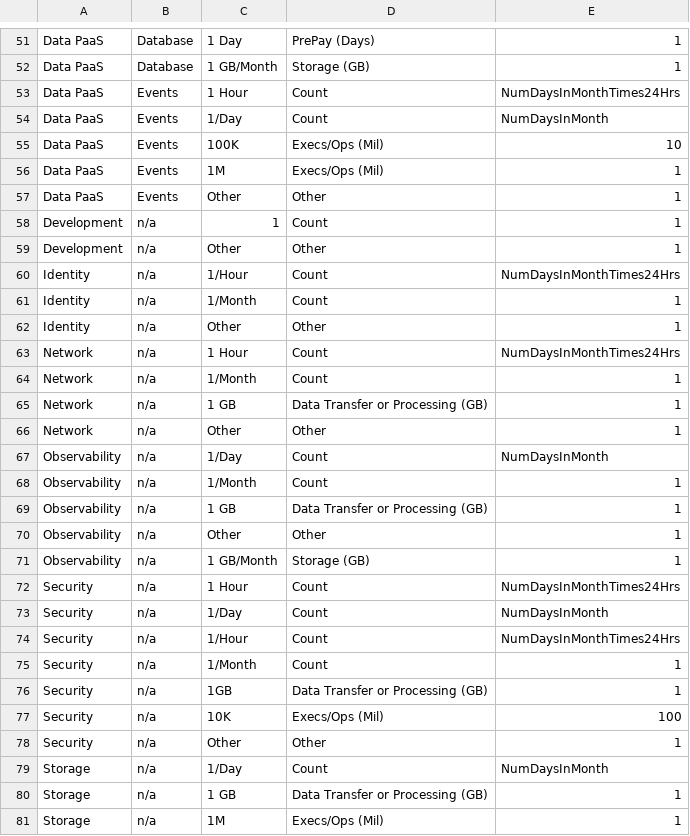
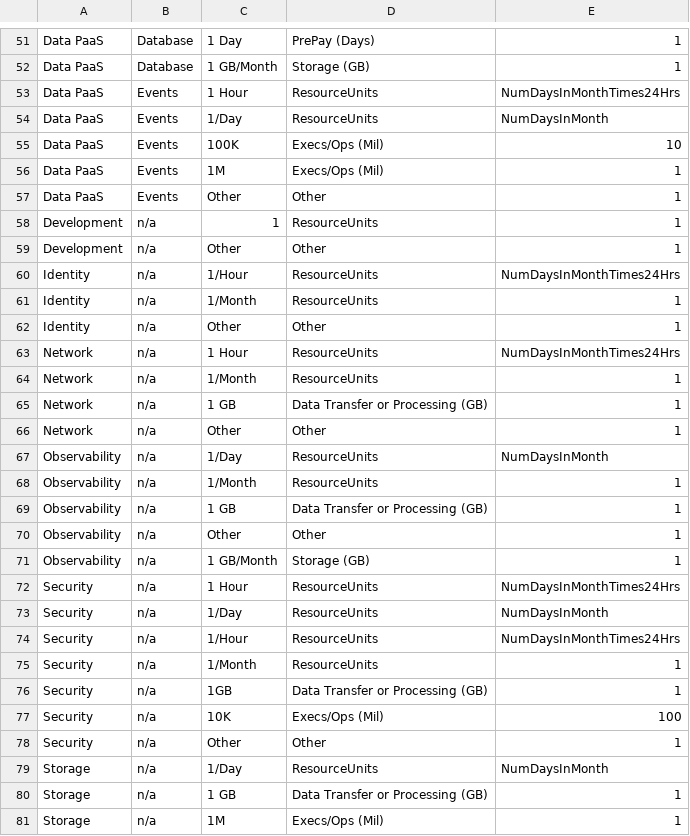
Before and after one commit to sandeep-majumdar/azureBilling, a CSV file: lookups/summaryCategories.csv, drawn as a sheet; only a part is shown, gaps mark what is left out; the diff covers the shown part only.

```diff
--- a/lookups/summaryCategories.csv
+++ b/lookups/summaryCategories.csv
@@ -52,4 +52,4 @@ Data PaaS,Database,1 Day,PrePay (Days),1
 Data PaaS,Database,1 GB/Month,Storage (GB),1
-Data PaaS,Events,1 Hour,Count,NumDaysInMonthTimes24Hrs
-Data PaaS,Events,1/Day,Count,NumDaysInMonth
+Data PaaS,Events,1 Hour,ResourceUnits,NumDaysInMonthTimes24Hrs
+Data PaaS,Events,1/Day,ResourceUnits,NumDaysInMonth
 Data PaaS,Events,100K,Execs/Ops (Mil),10
@@ -57,13 +57,13 @@ Data PaaS,Events,1M,Execs/Ops (Mil),1
 Data PaaS,Events,Other,Other,1
-Development,n/a,1,Count,1
+Development,n/a,1,ResourceUnits,1
 Development,n/a,Other,Other,1
-Identity,n/a,1/Hour,Count,NumDaysInMonthTimes24Hrs
-Identity,n/a,1/Month,Count,1
+Identity,n/a,1/Hour,ResourceUnits,NumDaysInMonthTimes24Hrs
+Identity,n/a,1/Month,ResourceUnits,1
 Identity,n/a,Other,Other,1
-Network,n/a,1 Hour,Count,NumDaysInMonthTimes24Hrs
-Network,n/a,1/Month,Count,1
+Network,n/a,1 Hour,ResourceUnits,NumDaysInMonthTimes24Hrs
+Network,n/a,1/Month,ResourceUnits,1
 Network,n/a,1 GB,Data Transfer or Processing (GB),1
 Network,n/a,Other,Other,1
-Observability,n/a,1/Day,Count,NumDaysInMonth
-Observability,n/a,1/Month,Count,1
+Observability,n/a,1/Day,ResourceUnits,NumDaysInMonth
+Observability,n/a,1/Month,ResourceUnits,1
 Observability,n/a,1 GB,Data Transfer or Processing (GB),1
@@ -71,6 +71,6 @@ Observability,n/a,Other,Other,1
 Observability,n/a,1 GB/Month,Storage (GB),1
-Security,n/a,1 Hour,Count,NumDaysInMonthTimes24Hrs
-Security,n/a,1/Day,Count,NumDaysInMonth
-Security,n/a,1/Hour,Count,NumDaysInMonthTimes24Hrs
-Security,n/a,1/Month,Count,1
+Security,n/a,1 Hour,ResourceUnits,NumDaysInMonthTimes24Hrs
+Security,n/a,1/Day,ResourceUnits,NumDaysInMonth
+Security,n/a,1/Hour,ResourceUnits,NumDaysInMonthTimes24Hrs
+Security,n/a,1/Month,ResourceUnits,1
 Security,n/a,1GB,Data Transfer or Processing (GB),1
@@ -78,3 +78,3 @@ Security,n/a,10K,Execs/Ops (Mil),100
 Security,n/a,Other,Other,1
-Storage,n/a,1/Day,Count,NumDaysInMonth
+Storage,n/a,1/Day,ResourceUnits,NumDaysInMonth
 Storage,n/a,1 GB,Data Transfer or Processing (GB),1
```
Also changed, not shown: 19 edited cells elsewhere in this file, 1 other file.
